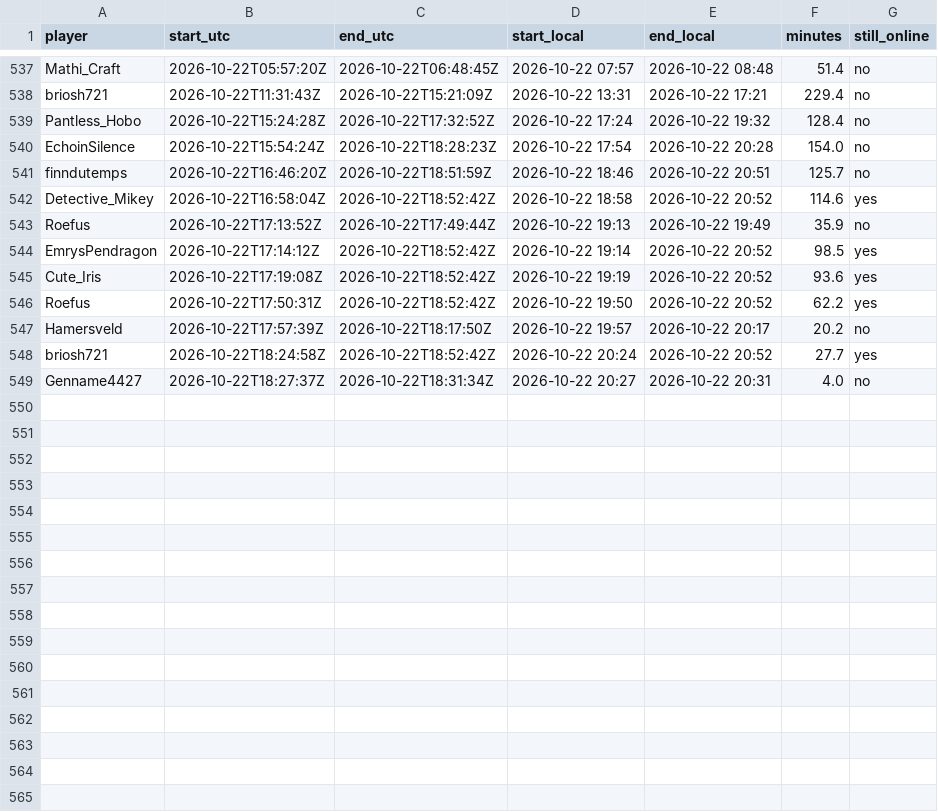
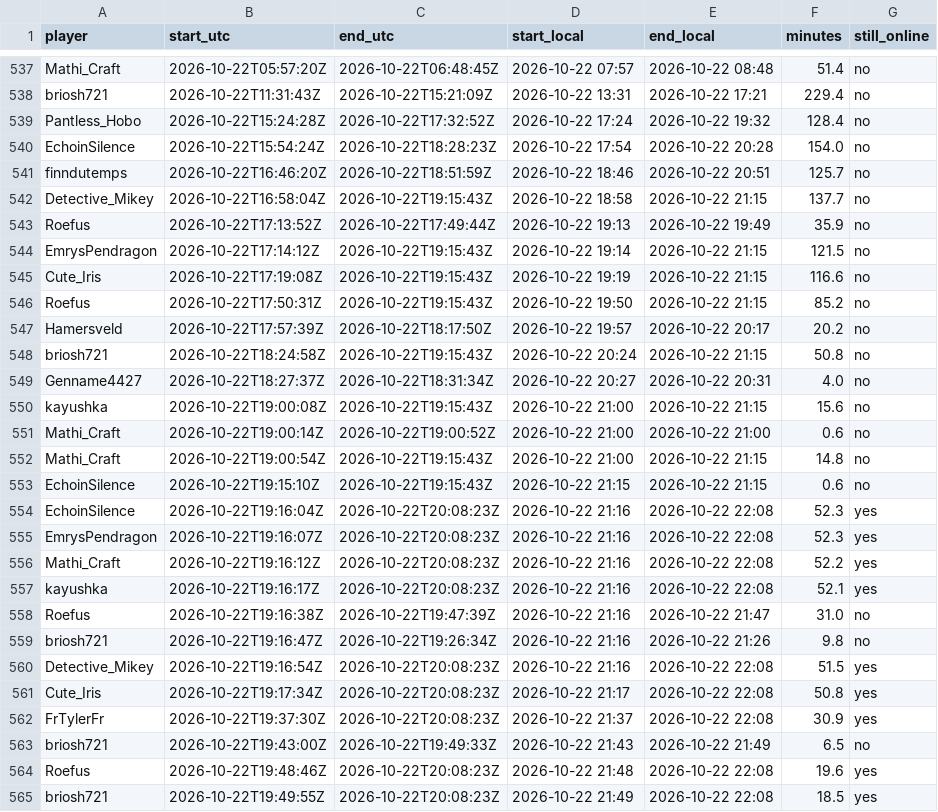
Before and after one commit to mathijsboogaert/Voxel, a CSV file: docs/data/voxel-sessions.csv, drawn as a sheet; only a part is shown, gaps mark what is left out.

```diff
--- a/docs/data/voxel-sessions.csv
+++ b/docs/data/voxel-sessions.csv
@@ -541,9 +541,25 @@ EchoinSilence,2026-10-22T15:54:24Z,2026-10-22T18:28:23Z,2026-10-22 17:54,2026-10
 finndutemps,2026-10-22T16:46:20Z,2026-10-22T18:51:59Z,2026-10-22 18:46,2026-10-22 20:51,125.7,no
-Detective_Mikey,2026-10-22T16:58:04Z,2026-10-22T18:52:42Z,2026-10-22 18:58,2026-10-22 20:52,114.6,yes
+Detective_Mikey,2026-10-22T16:58:04Z,2026-10-22T19:15:43Z,2026-10-22 18:58,2026-10-22 21:15,137.7,no
 Roefus,2026-10-22T17:13:52Z,2026-10-22T17:49:44Z,2026-10-22 19:13,2026-10-22 19:49,35.9,no
-EmrysPendragon,2026-10-22T17:14:12Z,2026-10-22T18:52:42Z,2026-10-22 19:14,2026-10-22 20:52,98.5,yes
-Cute_Iris,2026-10-22T17:19:08Z,2026-10-22T18:52:42Z,2026-10-22 19:19,2026-10-22 20:52,93.6,yes
-Roefus,2026-10-22T17:50:31Z,2026-10-22T18:52:42Z,2026-10-22 19:50,2026-10-22 20:52,62.2,yes
+EmrysPendragon,2026-10-22T17:14:12Z,2026-10-22T19:15:43Z,2026-10-22 19:14,2026-10-22 21:15,121.5,no
+Cute_Iris,2026-10-22T17:19:08Z,2026-10-22T19:15:43Z,2026-10-22 19:19,2026-10-22 21:15,116.6,no
+Roefus,2026-10-22T17:50:31Z,2026-10-22T19:15:43Z,2026-10-22 19:50,2026-10-22 21:15,85.2,no
 Hamersveld,2026-10-22T17:57:39Z,2026-10-22T18:17:50Z,2026-10-22 19:57,2026-10-22 20:17,20.2,no
-briosh721,2026-10-22T18:24:58Z,2026-10-22T18:52:42Z,2026-10-22 20:24,2026-10-22 20:52,27.7,yes
+briosh721,2026-10-22T18:24:58Z,2026-10-22T19:15:43Z,2026-10-22 20:24,2026-10-22 21:15,50.8,no
 Genname4427,2026-10-22T18:27:37Z,2026-10-22T18:31:34Z,2026-10-22 20:27,2026-10-22 20:31,4.0,no
+kayushka,2026-10-22T19:00:08Z,2026-10-22T19:15:43Z,2026-10-22 21:00,2026-10-22 21:15,15.6,no
+Mathi_Craft,2026-10-22T19:00:14Z,2026-10-22T19:00:52Z,2026-10-22 21:00,2026-10-22 21:00,0.6,no
+Mathi_Craft,2026-10-22T19:00:54Z,2026-10-22T19:15:43Z,2026-10-22 21:00,2026-10-22 21:15,14.8,no
+EchoinSilence,2026-10-22T19:15:10Z,2026-10-22T19:15:43Z,2026-10-22 21:15,2026-10-22 21:15,0.6,no
+EchoinSilence,2026-10-22T19:16:04Z,2026-10-22T20:08:23Z,2026-10-22 21:16,2026-10-22 22:08,52.3,yes
+EmrysPendragon,2026-10-22T19:16:07Z,2026-10-22T20:08:23Z,2026-10-22 21:16,2026-10-22 22:08,52.3,yes
+Mathi_Craft,2026-10-22T19:16:12Z,2026-10-22T20:08:23Z,2026-10-22 21:16,2026-10-22 22:08,52.2,yes
+kayushka,2026-10-22T19:16:17Z,2026-10-22T20:08:23Z,2026-10-22 21:16,2026-10-22 22:08,52.1,yes
+Roefus,2026-10-22T19:16:38Z,2026-10-22T19:47:39Z,2026-10-22 21:16,2026-10-22 21:47,31.0,no
+briosh721,2026-10-22T19:16:47Z,2026-10-22T19:26:34Z,2026-10-22 21:16,2026-10-22 21:26,9.8,no
+Detective_Mikey,2026-10-22T19:16:54Z,2026-10-22T20:08:23Z,2026-10-22 21:16,2026-10-22 22:08,51.5,yes
+Cute_Iris,2026-10-22T19:17:34Z,2026-10-22T20:08:23Z,2026-10-22 21:17,2026-10-22 22:08,50.8,yes
+FrTylerFr,2026-10-22T19:37:30Z,2026-10-22T20:08:23Z,2026-10-22 21:37,2026-10-22 22:08,30.9,yes
+briosh721,2026-10-22T19:43:00Z,2026-10-22T19:49:33Z,2026-10-22 21:43,2026-10-22 21:49,6.5,no
+Roefus,2026-10-22T19:48:46Z,2026-10-22T20:08:23Z,2026-10-22 21:48,2026-10-22 22:08,19.6,yes
+briosh721,2026-10-22T19:49:55Z,2026-10-22T20:08:23Z,2026-10-22 21:49,2026-10-22 22:08,18.5,yes
```
Also changed, not shown: docs/data/afk-history.csv, docs/data/voxel-hourly.csv, 4 other files.
